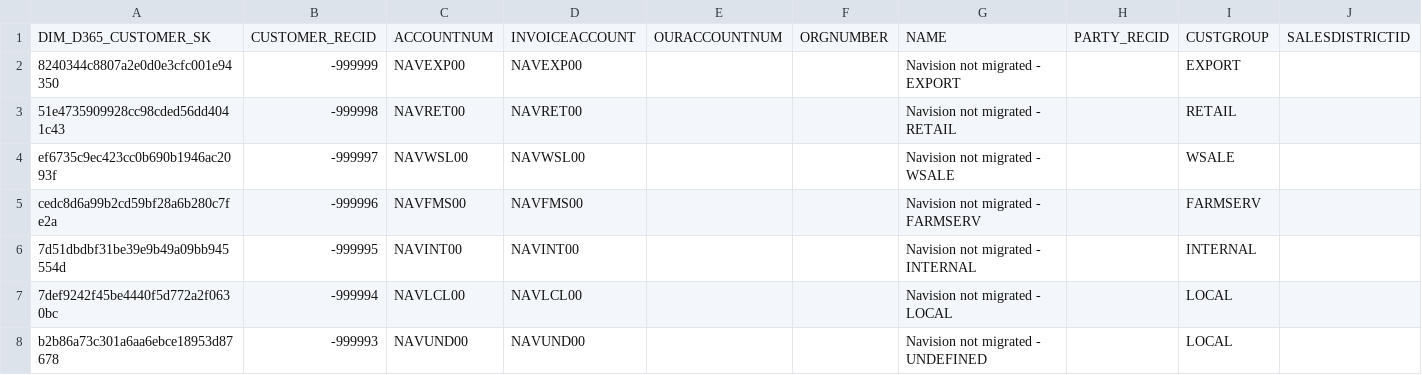
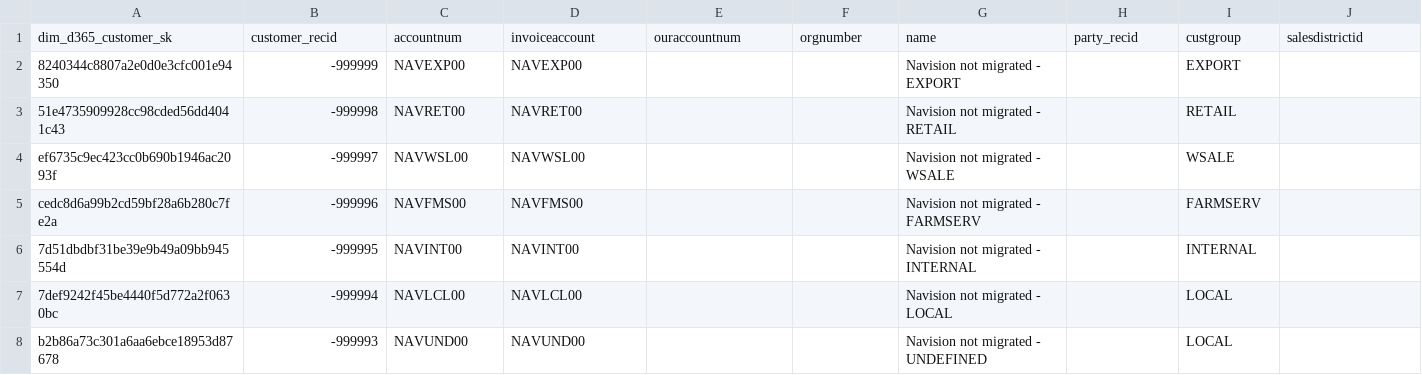
Before and after one commit to etaboada-sanford/sandbt, a CSV file: dags/fabric_d365/seeds/02_silver/stg_nav_dummy_custgroup.csv (was dags/fabric_d365/seeds/03_gold/intermediaries/int_nav_dummy_custgroup.csv), drawn as a sheet; only a part is shown; removed rows and columns are numbered as before the commit, all else as after; rows hold the shown columns only; the diff names each change by its address in the sheet, - before the commit and + after, or states it on an @@ line.

```diff
--- a/dags/fabric_d365/seeds/03_gold/intermediaries/int_nav_dummy_custgroup.csv
+++ b/dags/fabric_d365/seeds/02_silver/stg_nav_dummy_custgroup.csv
-row 1: DIM_D365_CUSTOMER_SK | CUSTOMER_RECID | ACCOUNTNUM | INVOICEACCOUNT | OURACCOUNTNUM | ORGNUMBER | NAME | PARTY_RECID | CUSTGROUP | SALESDISTRICTID
+row 1: dim_d365_customer_sk | customer_recid | accountnum | invoiceaccount | ouraccountnum | orgnumber | name | party_recid | custgroup | salesdistrictid
```
Also changed, not shown: 34 other files.
